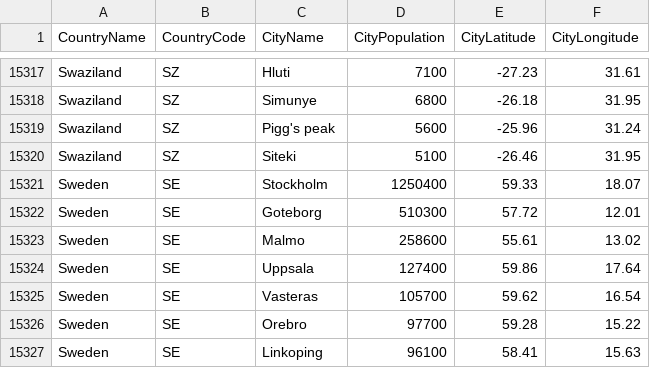
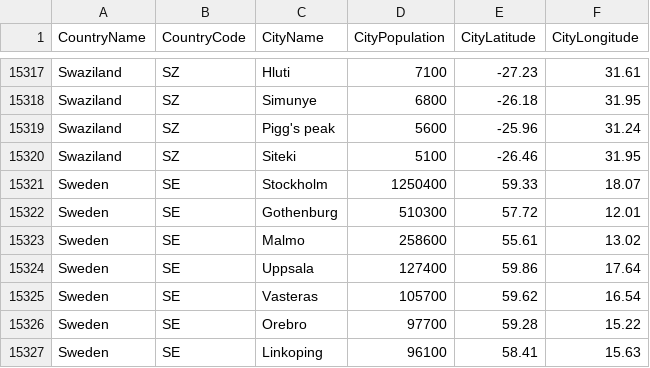
Before and after one commit to alex853/airways, a CSV file: src/main/resources/city-population.csv, drawn as a sheet; only a part is shown, gaps mark what is left out.

```diff
--- a/src/main/resources/city-population.csv
+++ b/src/main/resources/city-population.csv
@@ -15321,3 +15321,3 @@ Swaziland,SZ,Siteki,5100,-26.46,31.95
 Sweden,SE,Stockholm,1250400,59.33,18.07
-Sweden,SE,Goteborg,510300,57.72,12.01
+Sweden,SE,Gothenburg,510300,57.72,12.01
 Sweden,SE,Malmo,258600,55.61,13.02
```
Also changed, not shown: 1 other file.
